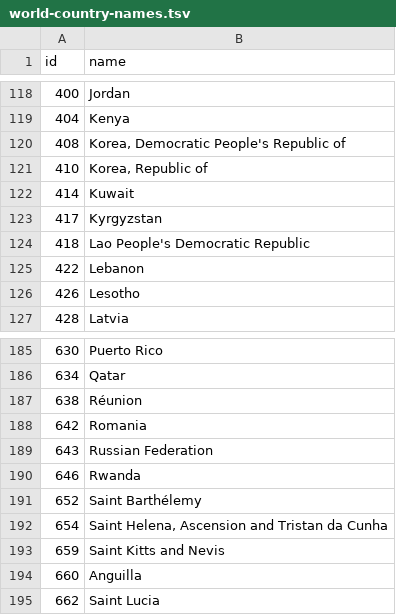
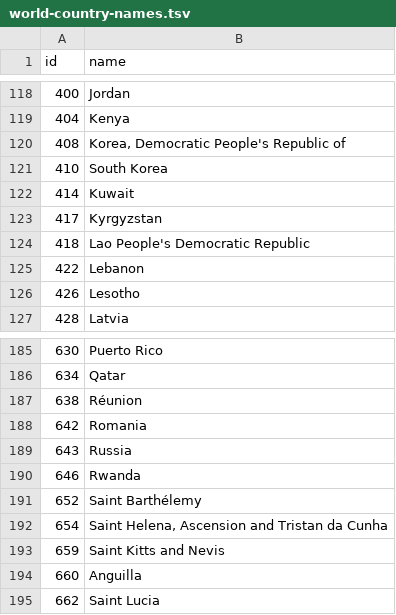
Before and after one commit to cid-harvard/vis-toolkit-datasets, a TSV file: data/world-country-names.tsv, drawn as a sheet; only a part is shown, gaps mark what is left out.

Commit message:
Keep fixing names

```diff
--- a/data/world-country-names.tsv
+++ b/data/world-country-names.tsv
@@ -120,3 +120,3 @@ id	name
 408	Korea, Democratic People's Republic of
-410	Korea, Republic of
+410	South Korea
 414	Kuwait
@@ -188,3 +188,3 @@ id	name
 642	Romania
-643	Russian Federation
+643	Russia
 646	Rwanda
```
